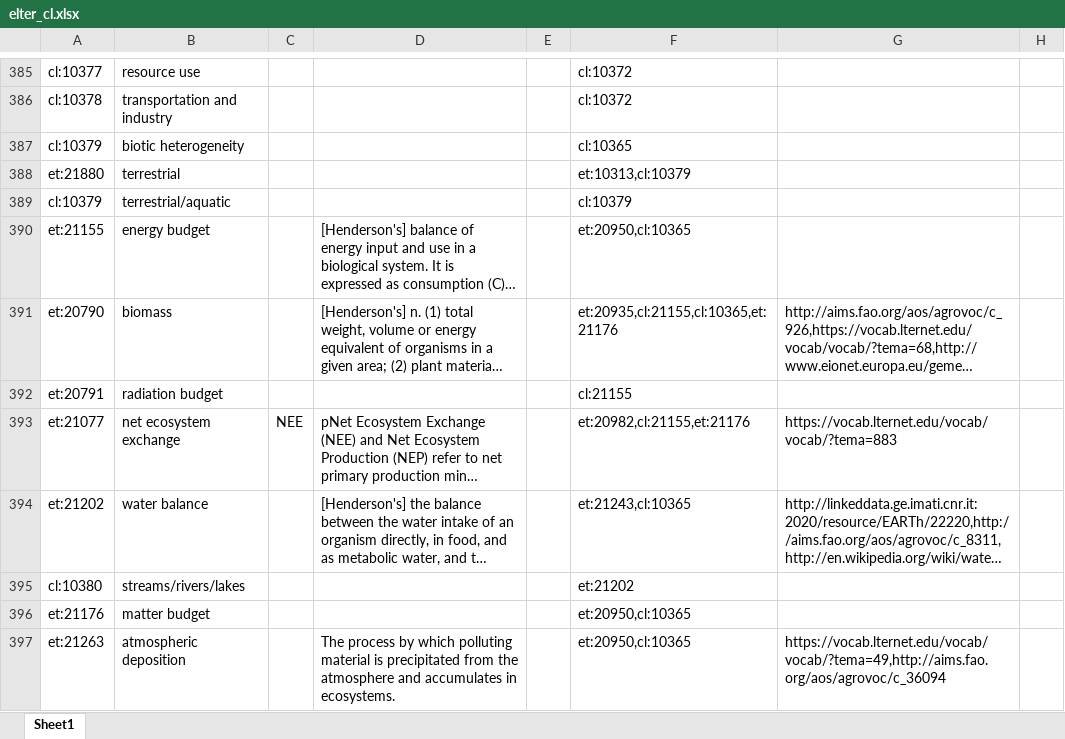
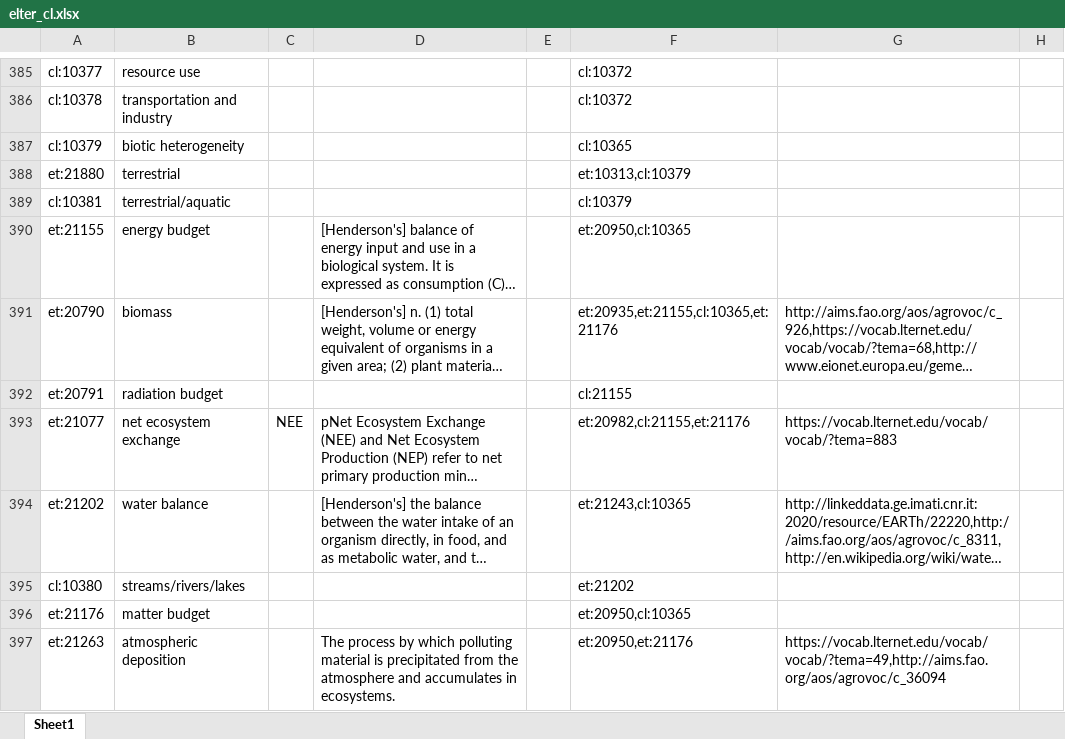
Before and after one commit to LTER-Europe/eLTER_CL, an Excel workbook: elter_cl.xlsx, sheet Sheet1, drawn as a sheet; only a part is shown, gaps mark what is left out; long unchanged cells end in …; values as stored, in another font and other column widths than the file's, no borders; the diff names each change by its address in the sheet, - before the commit and + after, or states it on an @@ line.

```diff
--- a/elter_cl.xlsx (sheet Sheet1)
+++ b/elter_cl.xlsx (sheet Sheet1)
-A389: cl:10379
+A389: cl:10381
-F391: et:20935,cl:21155,cl:10365,et:21176
+F391: et:20935,et:21155,cl:10365,et:21176
-F397: et:20950,cl:10365
+F397: et:20950,et:21176
```
Also changed, not shown: 4 other files.
